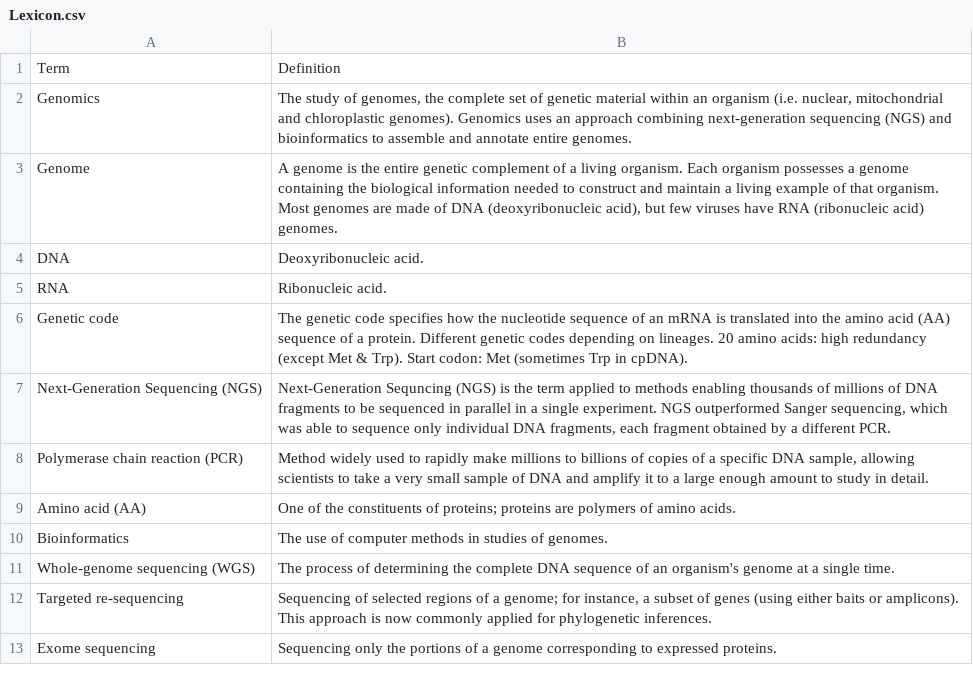
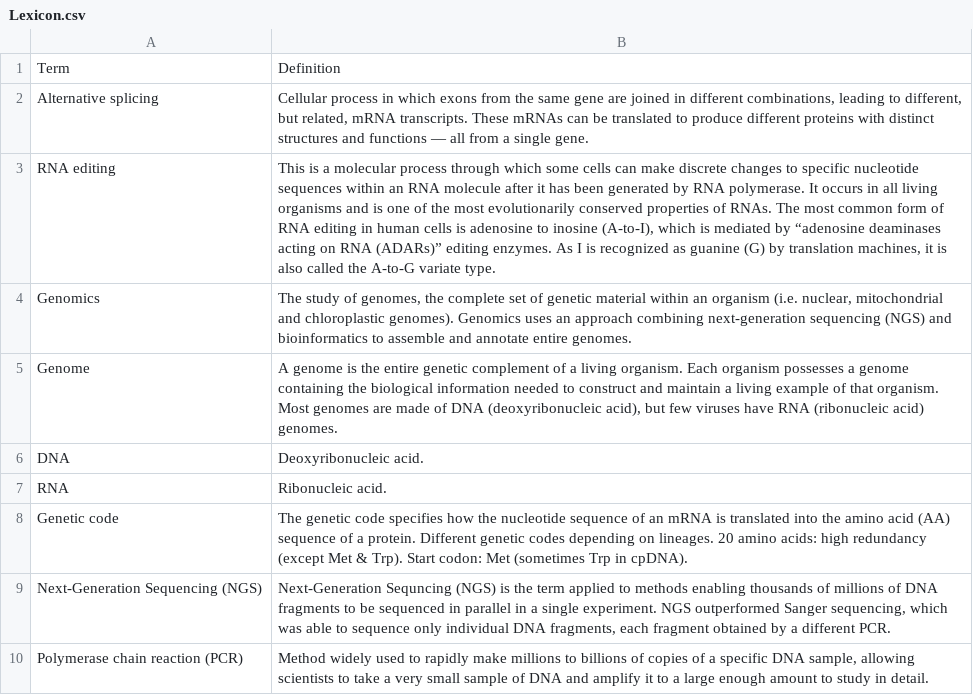
Before and after one commit to svenbuerki/Genomics-Bioinformatics, a CSV file: Data/Lexicon.csv, drawn as a sheet; only a part is shown; the shorter side is filled out with more unchanged rows.

Commit message:
Updated Lexicon

```diff
--- a/Data/Lexicon.csv
+++ b/Data/Lexicon.csv
@@ -1,2 +1,4 @@
 Term,Definition
+Alternative splicing,"Cellular process in which exons from the same gene are joined in different combinations, leading to different, but related, mRNA transcripts. These mRNAs can be translated to produce different proteins with distinct structures and functions — all from a single gene."
+RNA editing,"This is a molecular process through which some cells can make discrete changes to specific nucleotide sequences within an RNA molecule after it has been generated by RNA polymerase. It occurs in all living organisms and is one of the most evolutionarily conserved properties of RNAs. The most common form of RNA editing in human cells is adenosine to inosine (A-to-I), which is mediated by “adenosine deaminases acting on RNA (ADARs)” editing enzymes. As I is recognized as guanine (G) by translation machines, it is also called the A-to-G variate type."
 Genomics,"The study of genomes, the complete set of genetic material within an organism (i.e. nuclear, mitochondrial and chloroplastic genomes). Genomics uses an approach combining next-generation sequencing (NGS) and bioinformatics to assemble and annotate entire genomes. "
```
Also changed, not shown: 1 other file.
